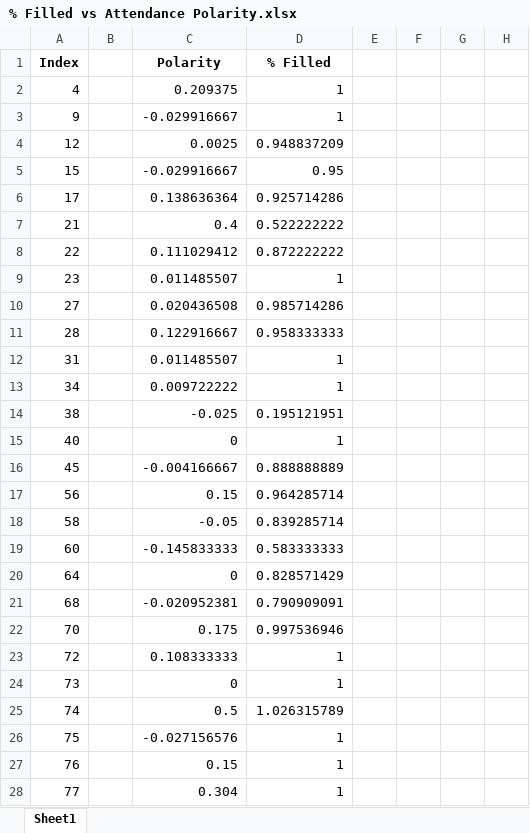
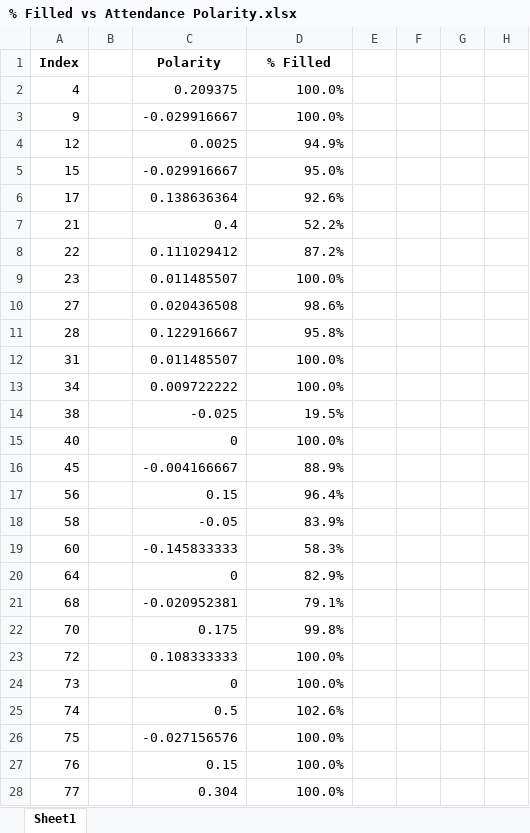
Before and after one commit to MajewskaLab/syllabus-review-project, an Excel workbook: % Filled vs Attendance Polarity.xlsx, sheet Sheet1, drawn as a sheet; only a part is shown; values as stored, in another font and other column widths than the file's, no borders; the diff covers the shown part only; the diff names each change by its address in the sheet, - before the commit and + after, or states it on an @@ line.

```diff
--- a/% Filled vs Attendance Polarity.xlsx (sheet Sheet1)
+++ b/% Filled vs Attendance Polarity.xlsx (sheet Sheet1)
-D2:D3 (% Filled): 1
+D2:D3 (% Filled): 100.0%
-D4 (% Filled): 0.948837209
+D4 (% Filled): 94.9%
-D5 (% Filled): 0.95
+D5 (% Filled): 95.0%
-D6 (% Filled): 0.925714286
+D6 (% Filled): 92.6%
-D7 (% Filled): 0.522222222
+D7 (% Filled): 52.2%
-D8 (% Filled): 0.872222222
+D8 (% Filled): 87.2%
-D9 (% Filled): 1
+D9 (% Filled): 100.0%
-D10 (% Filled): 0.985714286
+D10 (% Filled): 98.6%
-D11 (% Filled): 0.958333333
+D11 (% Filled): 95.8%
-D12:D13 (% Filled): 1
+D12:D13 (% Filled): 100.0%
-D14 (% Filled): 0.195121951
+D14 (% Filled): 19.5%
-D15 (% Filled): 1
+D15 (% Filled): 100.0%
-D16 (% Filled): 0.888888889
+D16 (% Filled): 88.9%
-D17 (% Filled): 0.964285714
+D17 (% Filled): 96.4%
-D18 (% Filled): 0.839285714
+D18 (% Filled): 83.9%
-D19 (% Filled): 0.583333333
+D19 (% Filled): 58.3%
-D20 (% Filled): 0.828571429
+D20 (% Filled): 82.9%
-D21 (% Filled): 0.790909091
+D21 (% Filled): 79.1%
-D22 (% Filled): 0.997536946
+D22 (% Filled): 99.8%
-D23:D24 (% Filled): 1
+D23:D24 (% Filled): 100.0%
-D25 (% Filled): 1.026315789
+D25 (% Filled): 102.6%
-D26:D28 (% Filled): 1
+D26:D28 (% Filled): 100.0%
```
Also changed, not shown: 3 removed rows and 163 edited cells elsewhere in this sheet, 4 other files.
